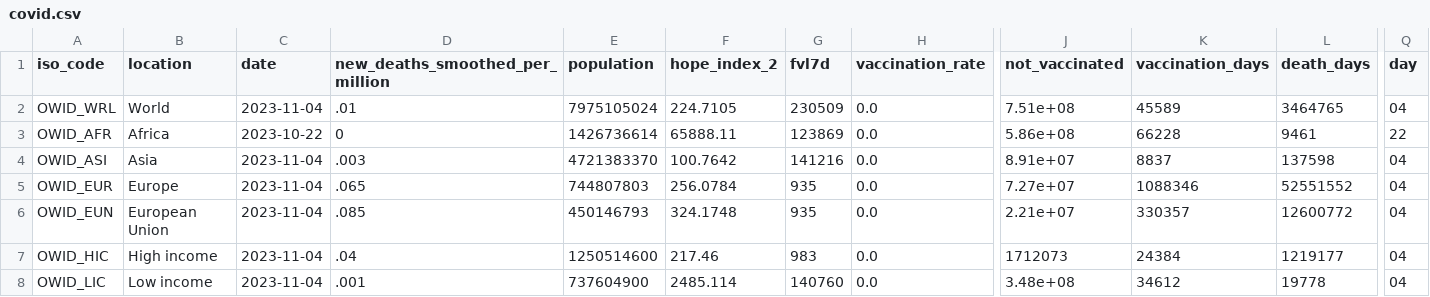
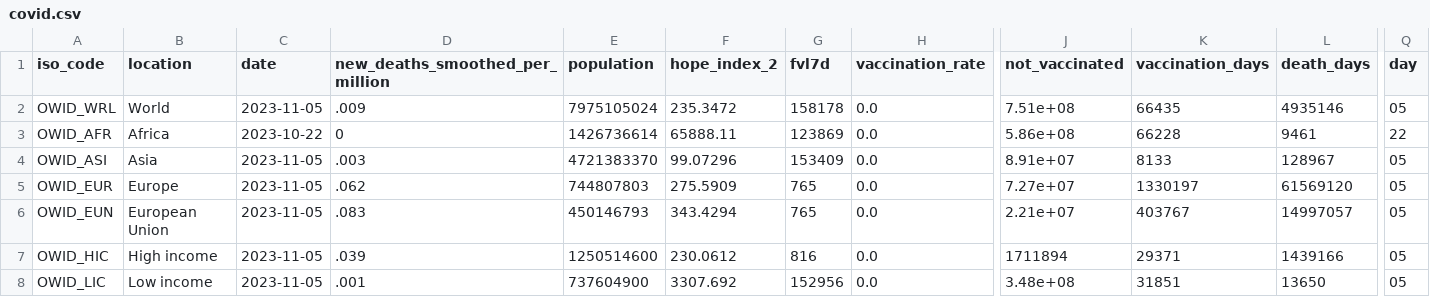
Before and after one commit to jonathanold/jonathanold.github.io, a CSV file: static/otherdata/covid.csv, drawn as a sheet; only a part is shown, gaps mark what is left out; the diff covers the shown part only; the diff names each change by its address in the sheet, - before the commit and + after, or states it on an @@ line.

```diff
--- a/static/otherdata/covid.csv
+++ b/static/otherdata/covid.csv
-C2 (date): 2023-11-04
+C2 (date): 2023-11-05
-D2 (new_deaths_smoothed_per_million): .01
+D2 (new_deaths_smoothed_per_million): .009
-F2 (hope_index_2): 224.7105
+F2 (hope_index_2): 235.3472
-G2 (fvl7d): 230509
+G2 (fvl7d): 158178
-K2 (vaccination_days): 45589
+K2 (vaccination_days): 66435
-L2 (death_days): 3464765
+L2 (death_days): 4935146
-Q2 (day): 04
+Q2 (day): 05
-C4:C8 (date): 2023-11-04
+C4:C8 (date): 2023-11-05
-F4 (hope_index_2): 100.7642
+F4 (hope_index_2): 99.07296
-G4 (fvl7d): 141216
+G4 (fvl7d): 153409
-K4 (vaccination_days): 8837
+K4 (vaccination_days): 8133
-L4 (death_days): 137598
+L4 (death_days): 128967
-Q4:Q8 (day): 04
+Q4:Q8 (day): 05
-D5 (new_deaths_smoothed_per_million): .065
+D5 (new_deaths_smoothed_per_million): .062
-F5 (hope_index_2): 256.0784
+F5 (hope_index_2): 275.5909
-G5:G6 (fvl7d): 935
+G5:G6 (fvl7d): 765
-K5 (vaccination_days): 1088346
+K5 (vaccination_days): 1330197
-L5 (death_days): 52551552
+L5 (death_days): 61569120
-D6 (new_deaths_smoothed_per_million): .085
+D6 (new_deaths_smoothed_per_million): .083
-F6 (hope_index_2): 324.1748
+F6 (hope_index_2): 343.4294
-K6 (vaccination_days): 330357
+K6 (vaccination_days): 403767
-L6 (death_days): 12600772
+L6 (death_days): 14997057
-D7 (new_deaths_smoothed_per_million): .04
+D7 (new_deaths_smoothed_per_million): .039
-F7 (hope_index_2): 217.46
+F7 (hope_index_2): 230.0612
-G7 (fvl7d): 983
+G7 (fvl7d): 816
-J7 (not_vaccinated): 1712073
+J7 (not_vaccinated): 1711894
-K7 (vaccination_days): 24384
+K7 (vaccination_days): 29371
-L7 (death_days): 1219177
+L7 (death_days): 1439166
-F8 (hope_index_2): 2485.114
+F8 (hope_index_2): 3307.692
-G8 (fvl7d): 140760
+G8 (fvl7d): 152956
-K8 (vaccination_days): 34612
+K8 (vaccination_days): 31851
-L8 (death_days): 19778
+L8 (death_days): 13650
```
Also changed, not shown: 22 edited cells elsewhere in this file, docs/otherdata/covid.csv.
